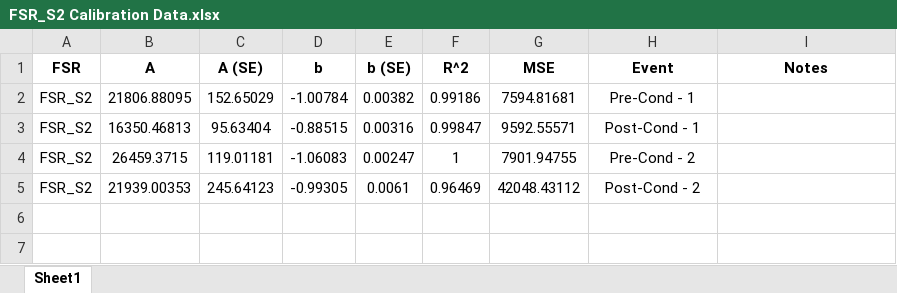
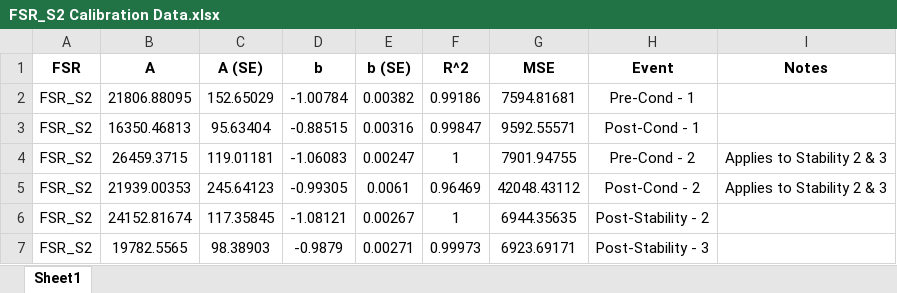
Before and after one commit to patruiz/FSR, an Excel workbook: data/FSR_S2/calibration/FSR_S2 Calibration Data.xlsx, sheet Sheet1, drawn as a sheet; values as stored, in another font and other column widths than the file's, no borders; the diff names each change by its address in the sheet, - before the commit and + after, or states it on an @@ line.

Commit message:
finished most of the data analysis for FSR_02

```diff
--- a/data/FSR_S2/calibration/FSR_S2 Calibration Data.xlsx (sheet Sheet1)
+++ b/data/FSR_S2/calibration/FSR_S2 Calibration Data.xlsx (sheet Sheet1)
-I4:I5 (Notes): (empty)
+I4:I5 (Notes): Applies to Stability 2 & 3
+row 6: FSR_S2 | 24152.81674 | 117.35845 | -1.08121 | 0.00267 | 1 | 6944.35635 | Post-Stability - 2
+row 7: FSR_S2 | 19782.5565 | 98.38903 | -0.9879 | 0.00271 | 0.99973 | 6923.69171 | Post-Stability - 3
```
Also changed, not shown: 28 other files.
